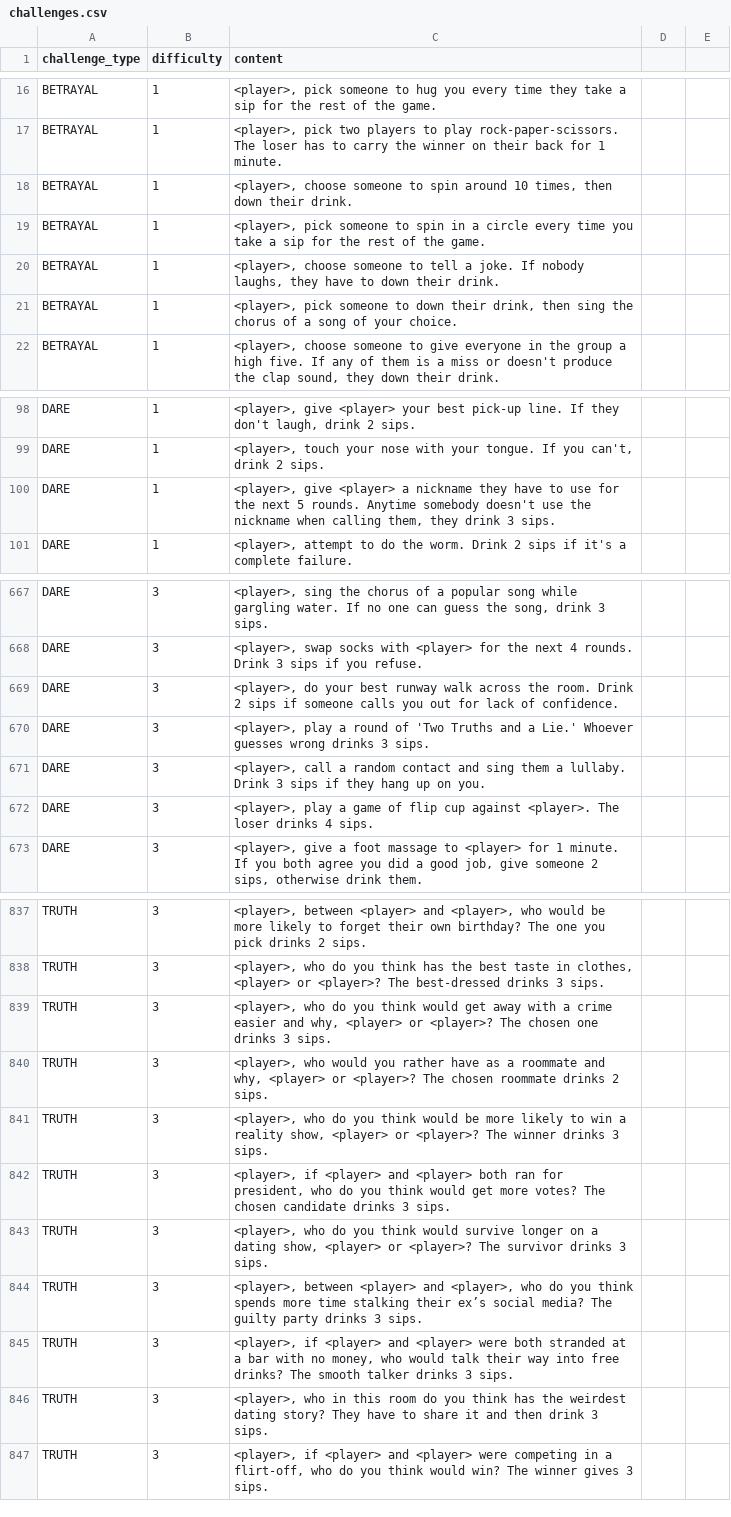
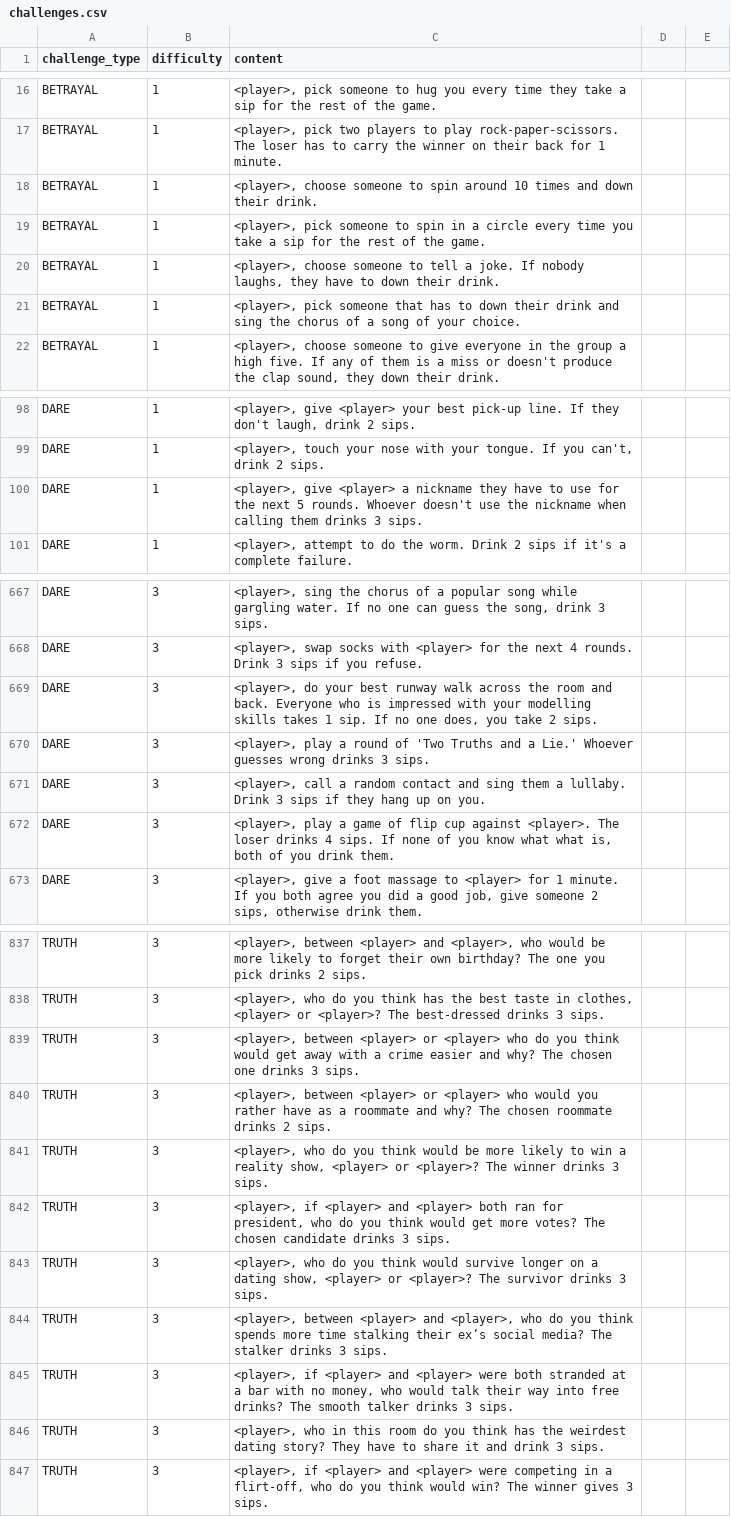
Before and after one commit to robertdraganoiu/DrinkingAcademySpinoff, a CSV file: db_populator/challenges.csv, drawn as a sheet; only a part is shown, gaps mark what is left out; the diff covers the shown part only.

Commit message:
Update some challenges

```diff
--- a/db_populator/challenges.csv
+++ b/db_populator/challenges.csv
@@ -17,6 +17,6 @@ BETRAYAL,1,"<player>, pick someone to hug you every time they take a sip for the
 BETRAYAL,1,"<player>, pick two players to play rock-paper-scissors. The loser has to carry the winner on their back for 1 minute."
-BETRAYAL,1,"<player>, choose someone to spin around 10 times, then down their drink."
+BETRAYAL,1,"<player>, choose someone to spin around 10 times and down their drink."
 BETRAYAL,1,"<player>, pick someone to spin in a circle every time you take a sip for the rest of the game."
 BETRAYAL,1,"<player>, choose someone to tell a joke. If nobody laughs, they have to down their drink."
-BETRAYAL,1,"<player>, pick someone to down their drink, then sing the chorus of a song of your choice."
+BETRAYAL,1,"<player>, pick someone that has to down their drink and sing the chorus of a song of your choice."
 BETRAYAL,1,"<player>, choose someone to give everyone in the group a high five. If any of them is a miss or doesn't produce the clap sound, they down their drink."
@@ -99,3 +99,3 @@ DARE,1,"<player>, give <player> your best pick-up line. If they don't laugh, dri
 DARE,1,"<player>, touch your nose with your tongue. If you can't, drink 2 sips."
-DARE,1,"<player>, give <player> a nickname they have to use for the next 5 rounds. Anytime somebody doesn't use the nickname when calling them, they drink 3 sips."
+DARE,1,"<player>, give <player> a nickname they have to use for the next 5 rounds. Whoever doesn't use the nickname when calling them drinks 3 sips."
 DARE,1,"<player>, attempt to do the worm. Drink 2 sips if it's a complete failure."
@@ -668,6 +668,6 @@ DARE,3,"<player>, sing the chorus of a popular song while gargling water. If no
 DARE,3,"<player>, swap socks with <player> for the next 4 rounds. Drink 3 sips if you refuse."
-DARE,3,"<player>, do your best runway walk across the room. Drink 2 sips if someone calls you out for lack of confidence."
+DARE,3,"<player>, do your best runway walk across the room and back. Everyone who is impressed with your modelling skills takes 1 sip. If no one does, you take 2 sips."
 DARE,3,"<player>, play a round of 'Two Truths and a Lie.' Whoever guesses wrong drinks 3 sips."
 DARE,3,"<player>, call a random contact and sing them a lullaby. Drink 3 sips if they hang up on you."
-DARE,3,"<player>, play a game of flip cup against <player>. The loser drinks 4 sips."
+DARE,3,"<player>, play a game of flip cup against <player>. The loser drinks 4 sips. If none of you know what what is, both of you drink them."
 DARE,3,"<player>, give a foot massage to <player> for 1 minute. If you both agree you did a good job, give someone 2 sips, otherwise drink them."
@@ -838,4 +838,4 @@ TRUTH,3,"<player>, between <player> and <player>, who would be more likely to fo
 TRUTH,3,"<player>, who do you think has the best taste in clothes, <player> or <player>? The best-dressed drinks 3 sips."
-TRUTH,3,"<player>, who do you think would get away with a crime easier and why, <player> or <player>? The chosen one drinks 3 sips."
-TRUTH,3,"<player>, who would you rather have as a roommate and why, <player> or <player>? The chosen roommate drinks 2 sips."
+TRUTH,3,"<player>, between <player> or <player> who do you think would get away with a crime easier and why? The chosen one drinks 3 sips."
+TRUTH,3,"<player>, between <player> or <player> who would you rather have as a roommate and why? The chosen roommate drinks 2 sips."
 TRUTH,3,"<player>, who do you think would be more likely to win a reality show, <player> or <player>? The winner drinks 3 sips."
@@ -843,5 +843,5 @@ TRUTH,3,"<player>, if <player> and <player> both ran for president, who do you t
 TRUTH,3,"<player>, who do you think would survive longer on a dating show, <player> or <player>? The survivor drinks 3 sips."
-TRUTH,3,"<player>, between <player> and <player>, who do you think spends more time stalking their ex’s social media? The guilty party drinks 3 sips."
+TRUTH,3,"<player>, between <player> and <player>, who do you think spends more time stalking their ex’s social media? The stalker drinks 3 sips."
 TRUTH,3,"<player>, if <player> and <player> were both stranded at a bar with no money, who would talk their way into free drinks? The smooth talker drinks 3 sips."
-TRUTH,3,"<player>, who in this room do you think has the weirdest dating story? They have to share it and then drink 3 sips."
+TRUTH,3,"<player>, who in this room do you think has the weirdest dating story? They have to share it and drink 3 sips."
 TRUTH,3,"<player>, if <player> and <player> were competing in a flirt-off, who do you think would win? The winner gives 3 sips."
```
Also changed, not shown: 18 edited cells elsewhere in this file, 2 other files.
